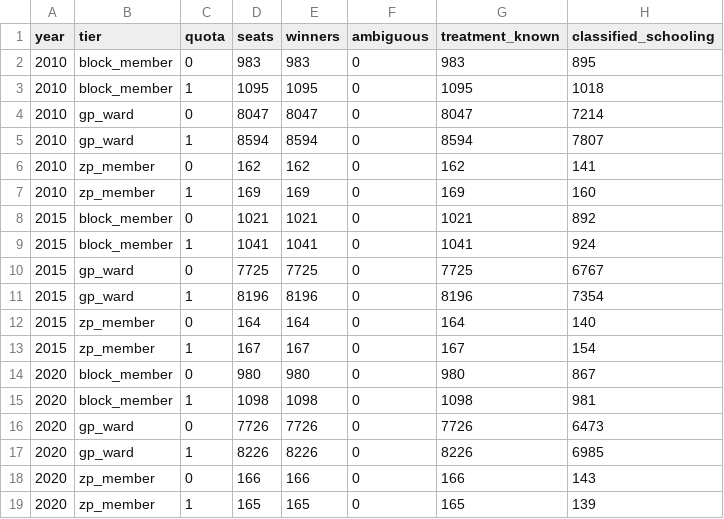
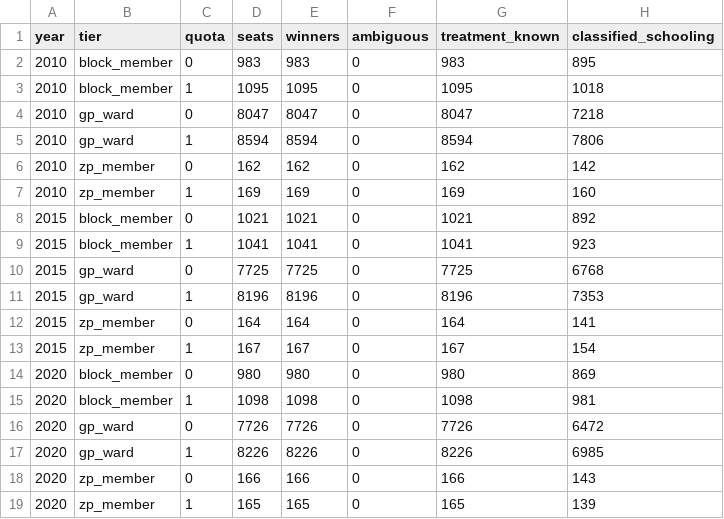
Before and after one commit to in-rolls/quota_elite_quality, a CSV file: output/kerala/sample_flow.csv, drawn as a sheet.

```diff
--- a/output/kerala/sample_flow.csv
+++ b/output/kerala/sample_flow.csv
@@ -3,15 +3,15 @@ year,tier,quota,seats,winners,ambiguous,treatment_known,classified_schooling
 2010,block_member,1,1095,1095,0,1095,1018
-2010,gp_ward,0,8047,8047,0,8047,7214
-2010,gp_ward,1,8594,8594,0,8594,7807
-2010,zp_member,0,162,162,0,162,141
+2010,gp_ward,0,8047,8047,0,8047,7218
+2010,gp_ward,1,8594,8594,0,8594,7806
+2010,zp_member,0,162,162,0,162,142
 2010,zp_member,1,169,169,0,169,160
 2015,block_member,0,1021,1021,0,1021,892
-2015,block_member,1,1041,1041,0,1041,924
-2015,gp_ward,0,7725,7725,0,7725,6767
-2015,gp_ward,1,8196,8196,0,8196,7354
-2015,zp_member,0,164,164,0,164,140
+2015,block_member,1,1041,1041,0,1041,923
+2015,gp_ward,0,7725,7725,0,7725,6768
+2015,gp_ward,1,8196,8196,0,8196,7353
+2015,zp_member,0,164,164,0,164,141
 2015,zp_member,1,167,167,0,167,154
-2020,block_member,0,980,980,0,980,867
+2020,block_member,0,980,980,0,980,869
 2020,block_member,1,1098,1098,0,1098,981
-2020,gp_ward,0,7726,7726,0,7726,6473
+2020,gp_ward,0,7726,7726,0,7726,6472
 2020,gp_ward,1,8226,8226,0,8226,6985
```
Also changed, not shown: output/kerala/descriptive.csv, output/kerala/education_labels.csv, 10 other files.
